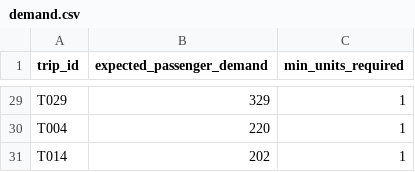
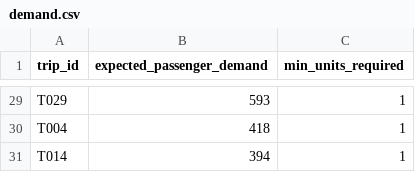
Before and after one commit to Thunder7is/Quantum, a CSV file: data/demand.csv, drawn as a sheet; only a part is shown, gaps mark what is left out; the diff covers the shown part only; the diff names each change by its address in the sheet, - before the commit and + after, or states it on an @@ line.

```diff
--- a/data/demand.csv
+++ b/data/demand.csv
-B29 (expected_passenger_demand): 329
+B29 (expected_passenger_demand): 593
-B30 (expected_passenger_demand): 220
+B30 (expected_passenger_demand): 418
-B31 (expected_passenger_demand): 202
+B31 (expected_passenger_demand): 394
```
Also changed, not shown: 37 edited cells elsewhere in this file, data/trips.csv, 1 other file.
